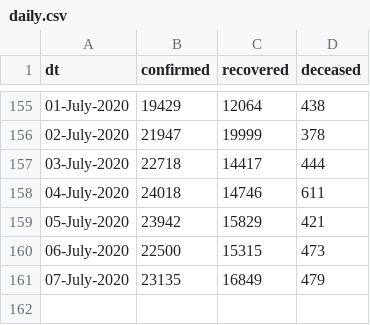
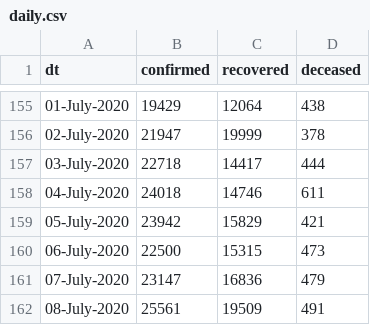
Before and after one commit to vsbabu/covid19_fb_ts, a CSV file: daily.csv, drawn as a sheet; only a part is shown, gaps mark what is left out.

```diff
--- a/daily.csv
+++ b/daily.csv
@@ -160,2 +160,3 @@ dt,confirmed,recovered,deceased
 06-July-2020,22500,15315,473
-07-July-2020,23135,16849,479
+07-July-2020,23147,16836,479
+08-July-2020,25561,19509,491
```
Also changed, not shown: ka.csv, kl.csv, 31 other files.
